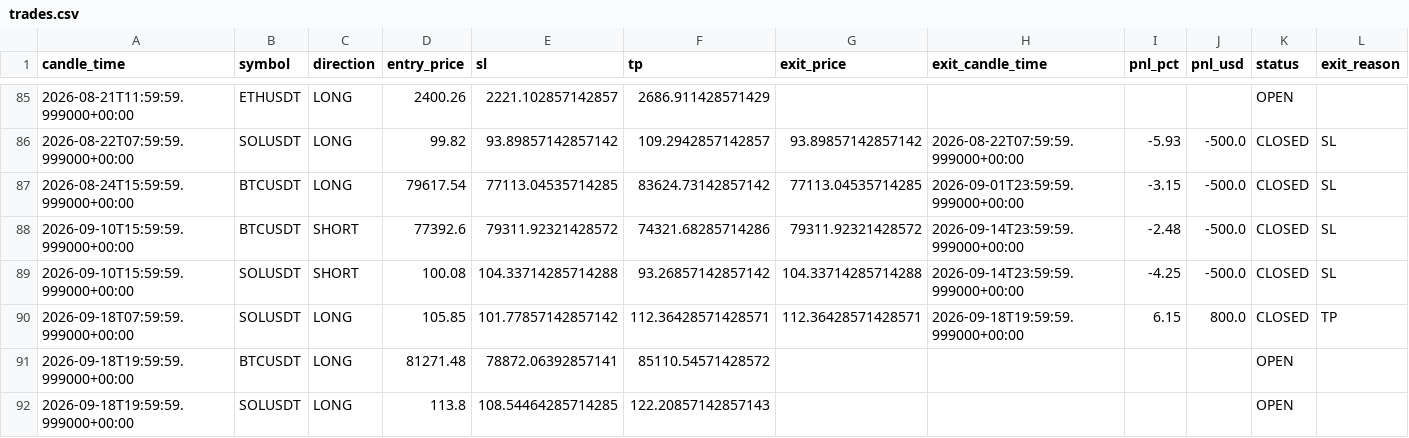
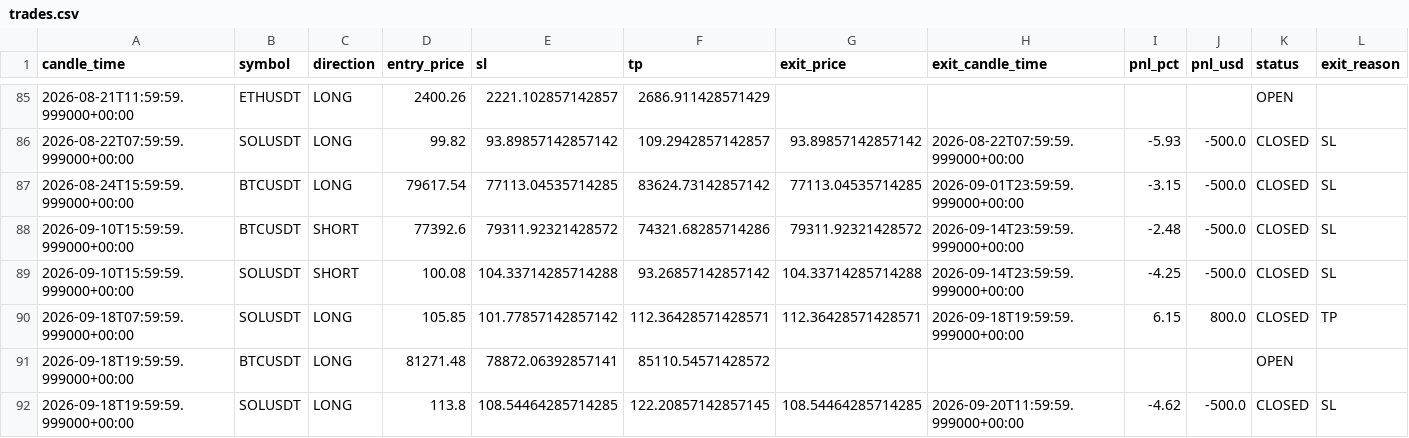
Before and after one commit to kushgbisen/cron-trader, a CSV file: logs/weekly_breakout/trades.csv, drawn as a sheet; only a part is shown, gaps mark what is left out.

```diff
--- a/logs/weekly_breakout/trades.csv
+++ b/logs/weekly_breakout/trades.csv
@@ -91,2 +91,2 @@ candle_time,symbol,direction,entry_price,sl,tp,exit_price,exit_candle_time,pnl_p
 2026-09-18T19:59:59.999000+00:00,BTCUSDT,LONG,81271.48,78872.06392857141,85110.54571428572,,,,,OPEN,
-2026-09-18T19:59:59.999000+00:00,SOLUSDT,LONG,113.8,108.54464285714285,122.20857142857143,,,,,OPEN,
+2026-09-18T19:59:59.999000+00:00,SOLUSDT,LONG,113.8,108.54464285714285,122.20857142857145,108.54464285714285,2026-09-20T11:59:59.999000+00:00,-4.62,-500.0,CLOSED,SL
```
Also changed, not shown: 7 other files.
